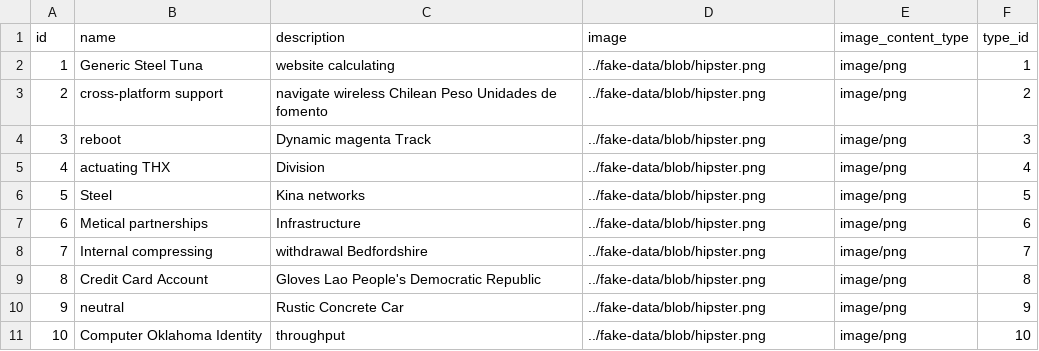
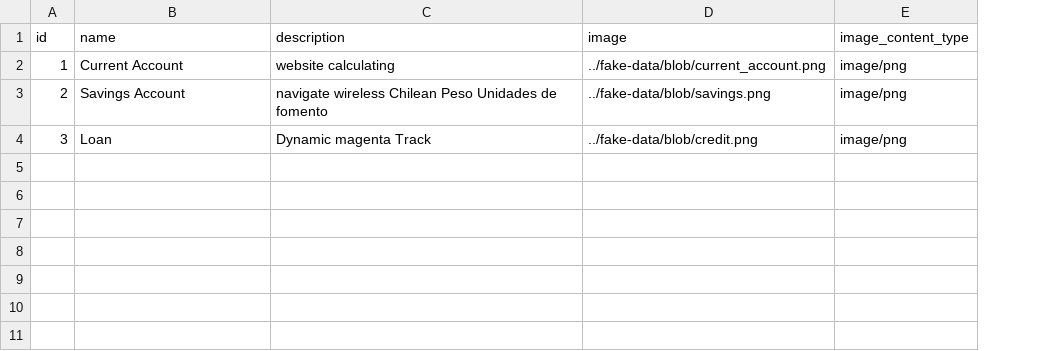
Before and after one commit to adrianbadarau/kbank-products, a CSV file: src/main/resources/config/liquibase/fake-data/product.csv, drawn as a sheet; the diff names each change by its address in the sheet, - before the commit and + after, or states it on an @@ line.

```diff
--- a/src/main/resources/config/liquibase/fake-data/product.csv
+++ b/src/main/resources/config/liquibase/fake-data/product.csv
-column F (type_id), rows 2-4: 1 | 2 | 3
-B2 (name): Generic Steel Tuna
+B2 (name): Current Account
-D2 (image): ../fake-data/blob/hipster.png
+D2 (image): ../fake-data/blob/current_account.png
-B3 (name): cross-platform support
+B3 (name): Savings Account
-D3 (image): ../fake-data/blob/hipster.png
+D3 (image): ../fake-data/blob/savings.png
-B4 (name): reboot
+B4 (name): Loan
-D4 (image): ../fake-data/blob/hipster.png
+D4 (image): ../fake-data/blob/credit.png
-row 5: 4 | actuating THX | Division | ../fake-data/blob/hipster.png | image/png | 4
-row 6: 5 | Steel | Kina networks | ../fake-data/blob/hipster.png | image/png | 5
-row 7: 6 | Metical partnerships | Infrastructure | ../fake-data/blob/hipster.png | image/png | 6
-row 8: 7 | Internal compressing | withdrawal Bedfordshire | ../fake-data/blob/hipster.png | image/png | 7
-row 9: 8 | Credit Card Account | Gloves Lao People's Democratic Republic | ../fake-data/blob/hipster.png | image/png | 8
-row 10: 9 | neutral | Rustic Concrete Car | ../fake-data/blob/hipster.png | image/png | 9
-row 11: 10 | Computer Oklahoma Identity | throughput | ../fake-data/blob/hipster.png | image/png | 10
```
Also changed, not shown: src/main/resources/config/liquibase/fake-data/client_account.csv, 54 other files.
